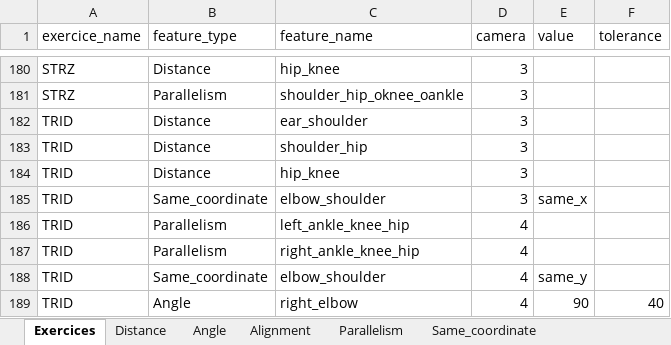
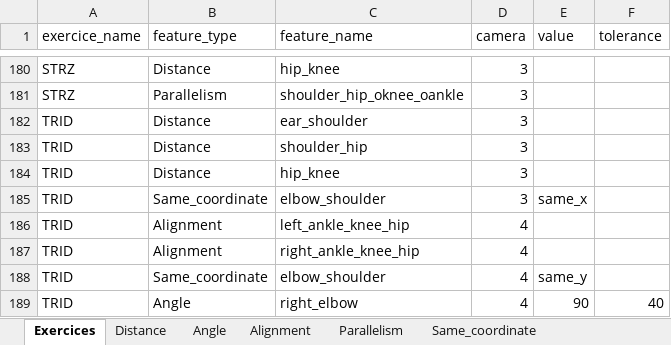
Before and after one commit to taryev/PhyEx-Cameras, an Excel workbook: Angles/Features.xlsx, sheet Exercices, drawn as a sheet; only a part is shown, gaps mark what is left out; values as stored, in another font and other column widths than the file's, no borders; charts and pictures not drawn; the diff names each change by its address in the sheet, - before the commit and + after, or states it on an @@ line.

```diff
--- a/Angles/Features.xlsx (sheet Exercices)
+++ b/Angles/Features.xlsx (sheet Exercices)
-B186:B187 (feature_type): Parallelism
+B186:B187 (feature_type): Alignment
```
Also changed, not shown: 1 other file.
